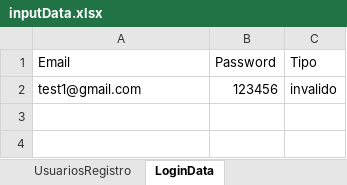
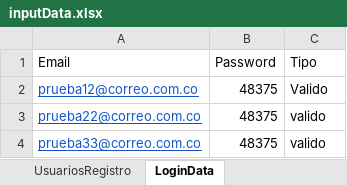
Before and after one commit to Chologalactico/Opencart-automatic, an Excel workbook: src/main/resources/inputData.xlsx, sheet LoginData, drawn as a sheet; values as stored, in another font and other column widths than the file's, no borders; charts and pictures not drawn; removed rows and columns are numbered as before the commit, all else as after; the diff names each change by its address in the sheet, - before the commit and + after, or states it on an @@ line.

```diff
--- a/src/main/resources/inputData.xlsx (sheet LoginData)
+++ b/src/main/resources/inputData.xlsx (sheet LoginData)
-row 2: test1@gmail.com | 123456 | invalido
+row 2: prueba12@correo.com.co | 48375 | Valido
+row 3: prueba22@correo.com.co | 48375 | valido
+row 4: prueba33@correo.com.co | 48375 | valido
```
Also changed, not shown: sheet UsuariosRegistro, charts or pictures, 14 other files.
